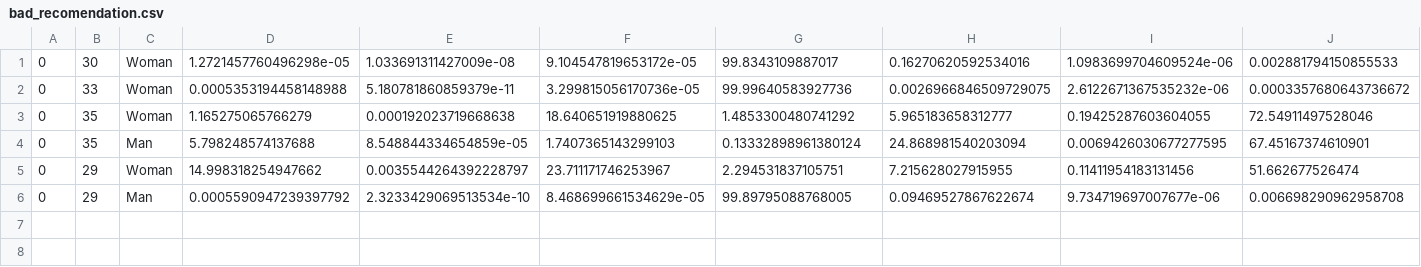
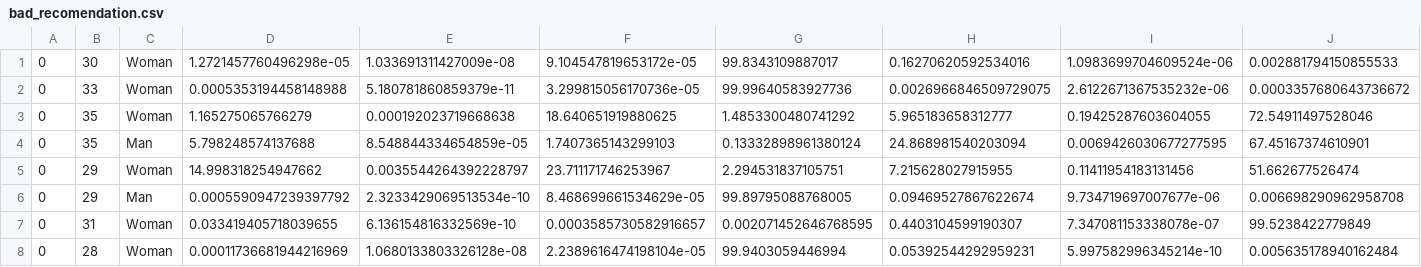
Before and after one commit to Gabriel-Paoliello/RecomendacaoMusical, a CSV file: database/bad_recomendation.csv, drawn as a sheet; only a part is shown; rows hold the shown columns only; the diff names each change by its address in the sheet, - before the commit and + after, or states it on an @@ line.

```diff
--- a/database/bad_recomendation.csv
+++ b/database/bad_recomendation.csv
+row 7: 0 | 31 | Woman | 0.033419405718039655 | 6.136154816332569e-10 | 0.0003585730582916657 | 0.002071452646768595 | 0.4403104599190307 | 7.347081153338078e-07 | 99.5238422779849
+row 8: 0 | 28 | Woman | 0.00011736681944216969 | 1.0680133803326128e-08 | 2.2389616474198104e-05 | 99.9403059446994 | 0.05392544292959231 | 5.997582996345214e-10 | 0.005635178940162484
```
Also changed, not shown: 6 other files.
